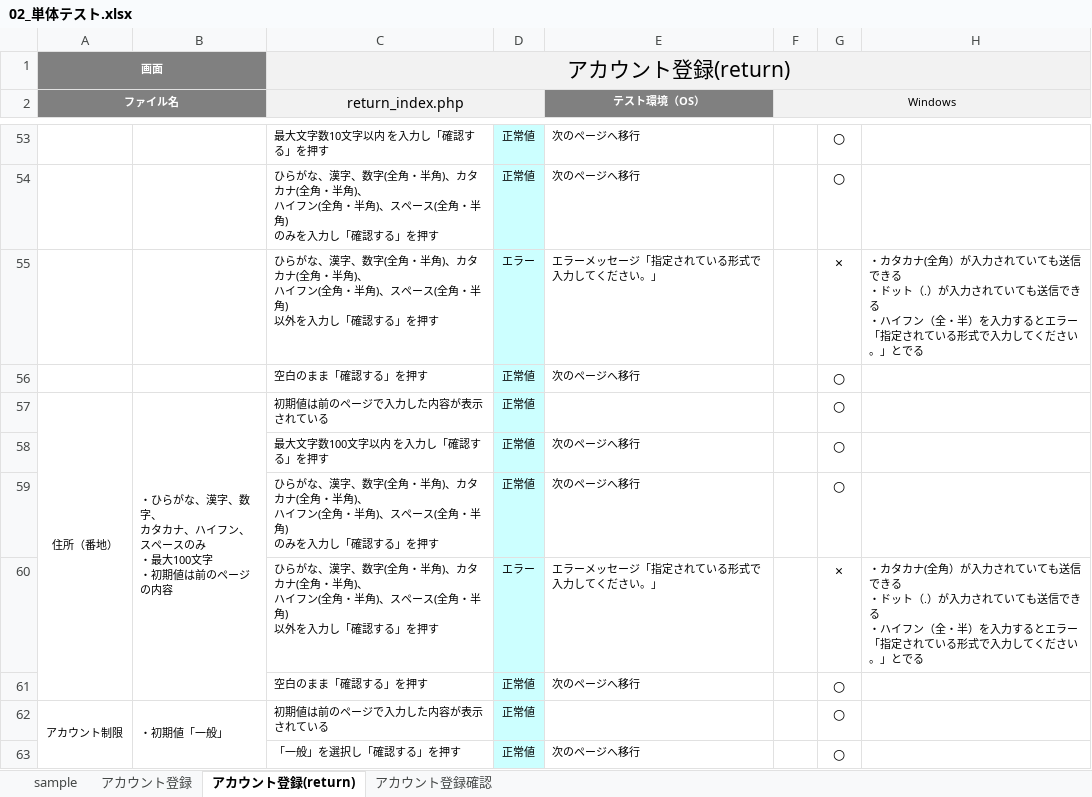
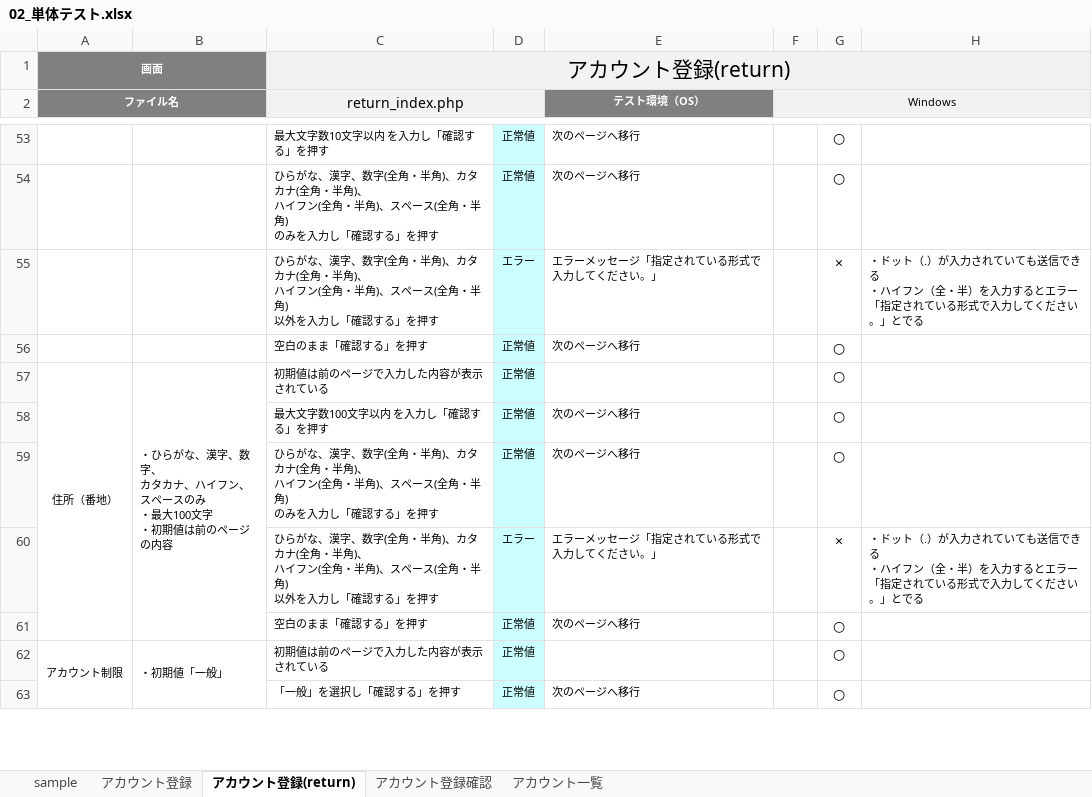
Before and after one commit to Eri-Murakami/account, an Excel workbook: 単体テスト/02_単体テスト.xlsx, sheet アカウント登録(return), drawn as a sheet; only a part is shown, gaps mark what is left out; values as stored, in another font and other column widths than the file's, no borders; charts and pictures and conditional formats not drawn; ↵ is a line break in a cell; the diff names each change by its address in the sheet, - before the commit and + after, or states it on an @@ line.

```diff
--- a/単体テスト/02_単体テスト.xlsx (sheet アカウント登録(return))
+++ b/単体テスト/02_単体テスト.xlsx (sheet アカウント登録(return))
+sheet tab: アカウント一覧
-H55: ・カタカナ(全角）が入力されていても送信できる ↵ ・ドット（…
+H55: ・ドット（…
-H60: ・カタカナ(全角）が入力されていても送信できる ↵ ・ドット（…
+H60: ・ドット（…
```
Also changed, not shown: sheet アカウント登録, sheet アカウント登録確認, charts or pictures, 1 other file.
